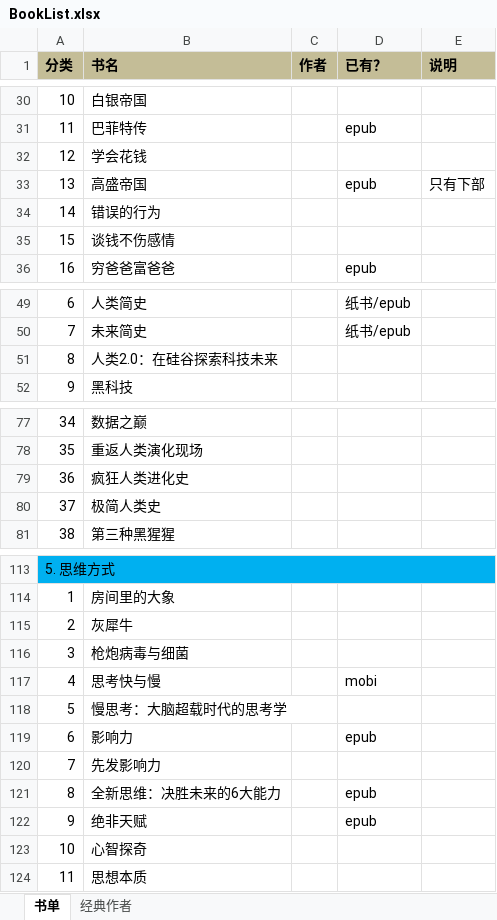
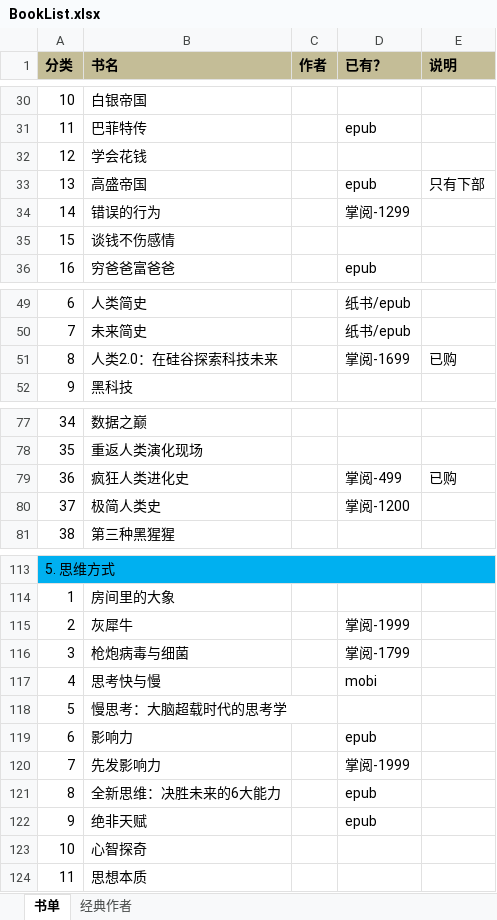
Before and after one commit to jacksoncode/jacksoncode.github.io, an Excel workbook: doc/BookList.xlsx, sheet 书单, drawn as a sheet; only a part is shown, gaps mark what is left out; values as stored, in another font and other column widths than the file's, no borders; the diff covers the shown part only; the diff names each change by its address in the sheet, - before the commit and + after, or states it on an @@ line.

```diff
--- a/doc/BookList.xlsx (sheet 书单)
+++ b/doc/BookList.xlsx (sheet 书单)
-D34 (已有？): (empty)
+D34 (已有？): 掌阅-1299
-D51 (已有？): (empty)
+D51 (已有？): 掌阅-1699
-E51 (说明): (empty)
+E51 (说明): 已购
-D79 (已有？): (empty)
+D79 (已有？): 掌阅-499
-E79 (说明): (empty)
+E79 (说明): 已购
-D80 (已有？): (empty)
+D80 (已有？): 掌阅-1200
-D115 (已有？): (empty)
+D115 (已有？): 掌阅-1999
-D116 (已有？): (empty)
+D116 (已有？): 掌阅-1799
-D120 (已有？): (empty)
+D120 (已有？): 掌阅-1999
```
Also changed, not shown: 4 added rows, 1 removed row and 8 edited cells elsewhere in this sheet, 1 other file.
